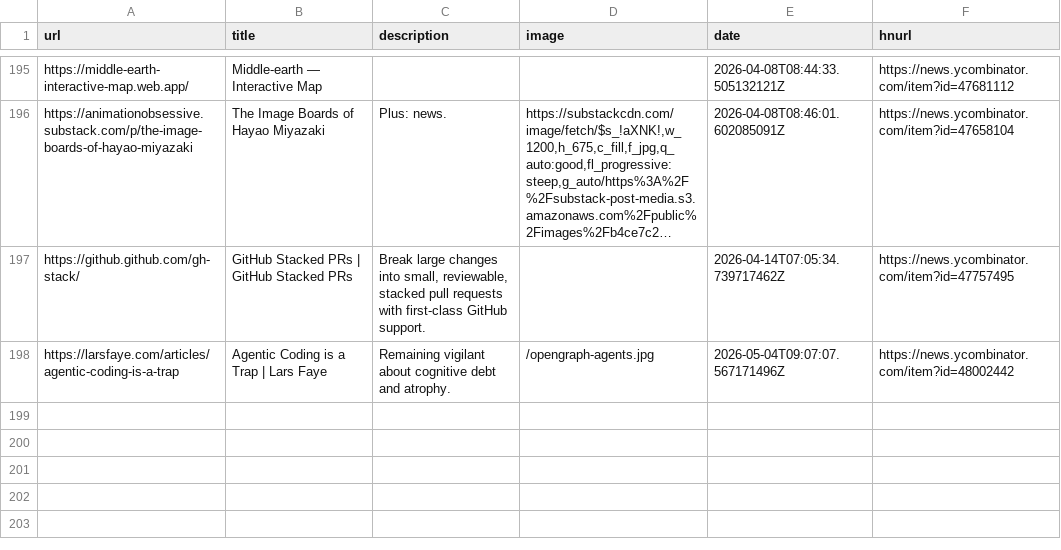
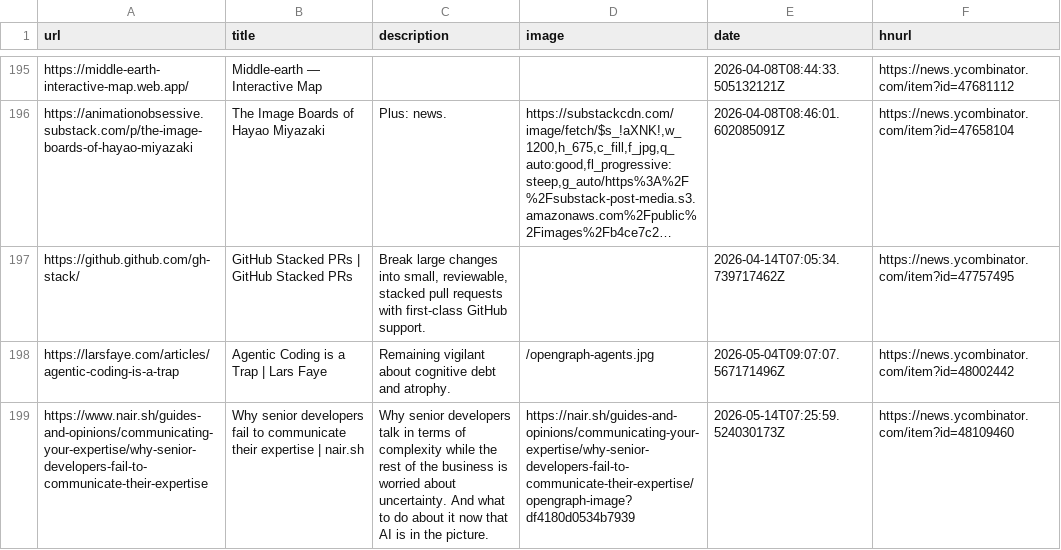
Before and after one commit to manuelmazzuola/readingList, a CSV file: readingList.csv, drawn as a sheet; only a part is shown, gaps mark what is left out; long unchanged cells end in ….

Commit message:
Automated reading list update on Thu May 14 07:25:59 UTC 2026

```diff
--- a/readingList.csv
+++ b/readingList.csv
@@ -198 +198,2 @@ https://github.github.com/gh-stack/,GitHub Stacked PRs | GitHub Stacked PRs,"Bre
 https://larsfaye.com/articles/agentic-coding-is-a-trap,Agentic Coding is a Trap | Lars Faye,Remaining vigilant about cognitive debt and atrophy.,/opengraph-agents.jpg,2026-05-04T09:07:07.567171496Z,https://news.ycombinator.com/item?id=48002442
+https://www.nair.sh/guides-and-opinions/communicating-your-expertise/why-senior-developers-fail-to-communicate-their-expertise,Why senior developers fail to communicate their expertise | nair.sh,Why senior developers talk in terms of complexity while the rest of the business is worried about uncertainty. And what to do about it now that AI is in the picture.,https://nair.sh/guides-and-opinions/communicating-your-expertise/why-senior-developers-fail-to-communicate-their-expertise/opengraph-image?df4180d0534b7939,2026-05-14T07:25:59.524030173Z,https://news.ycombinator.com/item?id=48109460
```
